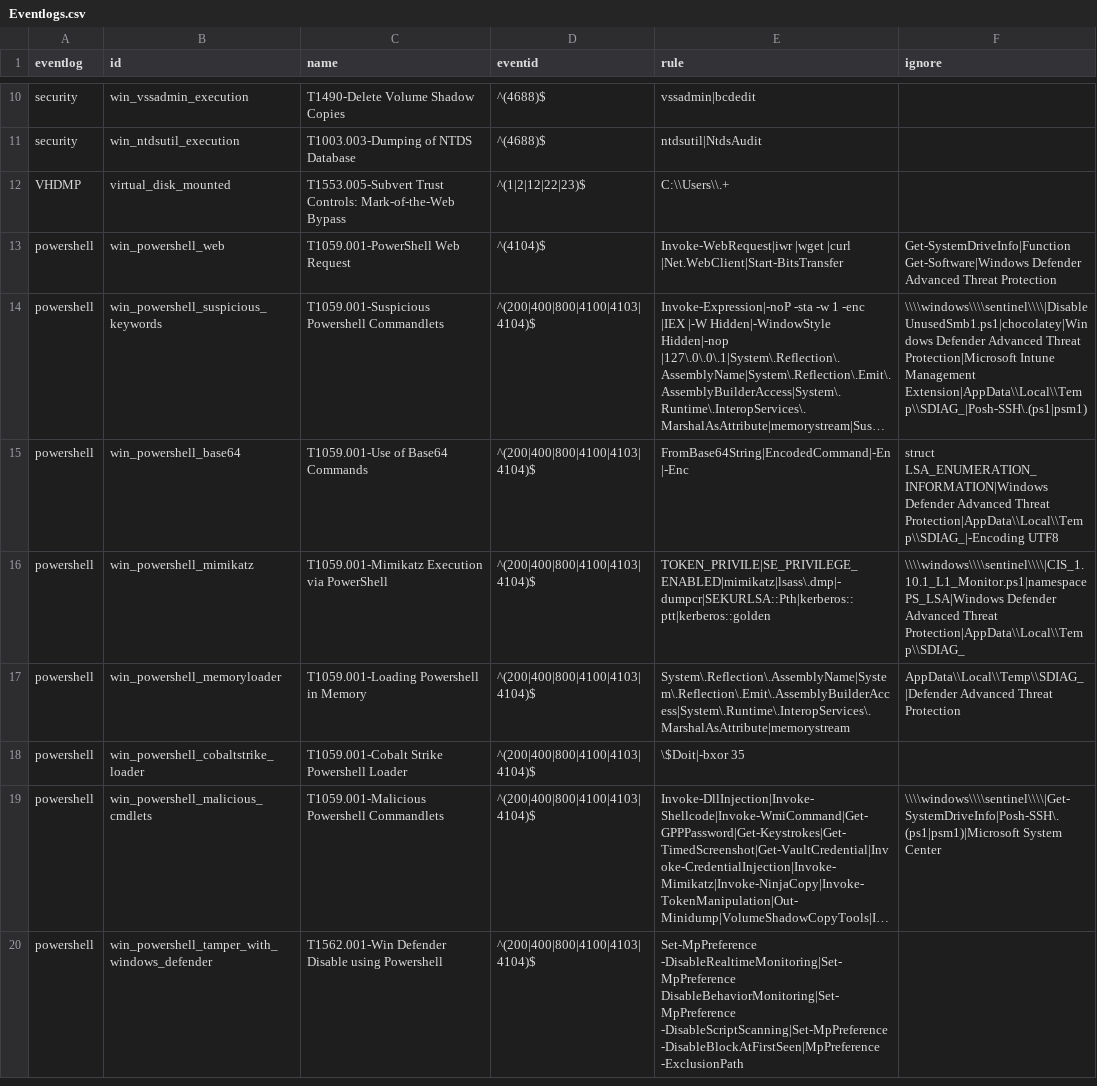
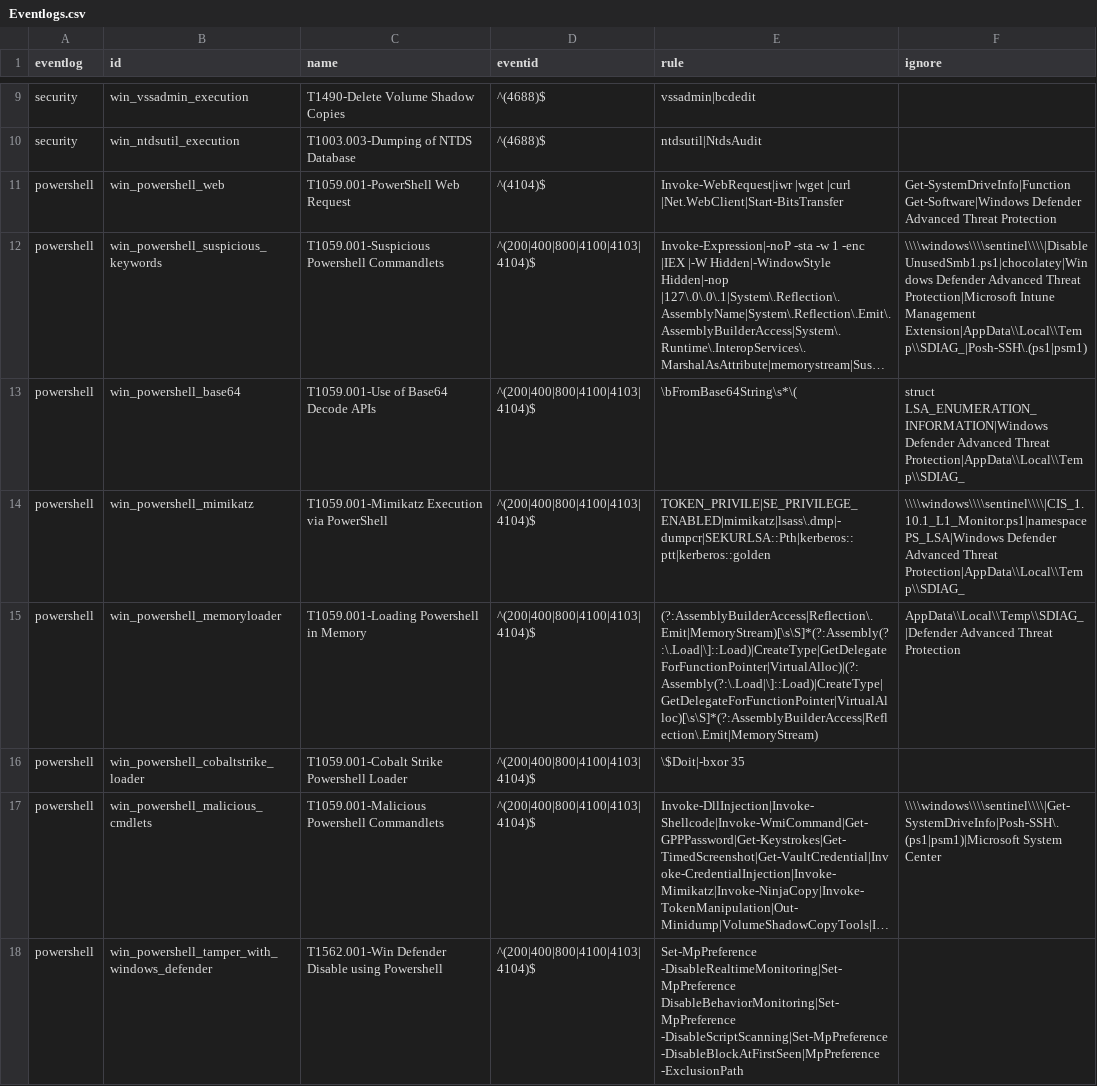
Before and after one commit to Ununp3ntium115/Custom-Yara-Rules, a CSV file: detection-data/Eventlogs.csv, drawn as a sheet; only a part is shown, gaps mark what is left out; long unchanged cells end in …; removed rows and columns are numbered as before the commit, all else as after; the diff covers the shown part only; the diff names each change by its address in the sheet, - before the commit and + after, or states it on an @@ line.

```diff
--- a/detection-data/Eventlogs.csv
+++ b/detection-data/Eventlogs.csv
-row 12: VHDMP | virtual_disk_mounted | T1553.005-Subvert Trust Controls: Mark-of-the-Web Bypass | ^(1|2|12|22|23)$ | C:\\Users\\.+
-C13 (name): T1059.001-Use of Base64 Commands
+C13 (name): T1059.001-Use of Base64 Decode APIs
-E13 (rule): FromBase64String|EncodedCommand|-En |-Enc
+E13 (rule): \bFromBase64String\s*\(
-F13 (ignore): …Advanced Threat Protection|AppData\\Local\\Temp\\SDIAG_|-Encoding UTF8
+F13 (ignore): …Advanced Threat Protection|AppData\\Local\\Temp\\SDIAG_
-E15 (rule): System\.Reflection\.AssemblyName|System\.Reflection\.Emit\.AssemblyBuilderAccess|System\.Runtime\.InteropServices\.MarshalAsAttribute|memorystream
+E15 (rule): (?:AssemblyBuilderAccess|Reflection\.Emit|MemoryStream)[\s\S]*(?:Assembly(?:\.Load|\]::Load)|CreateType|GetDelegateForFunctionPointer|VirtualAlloc)|(?:Assembly(?:\.Load|\]::Load)|CreateType|GetDelegateForFunctionPointer|VirtualAlloc)[\s\S]*(?:AssemblyBuilderAccess|Reflection\.Emit|MemoryStream)
```
Also changed, not shown: 2 removed rows and 9 edited cells elsewhere in this file, detection-data/hijacklibs.csv, detection-data/lolrmm.csv, 57 other files.
